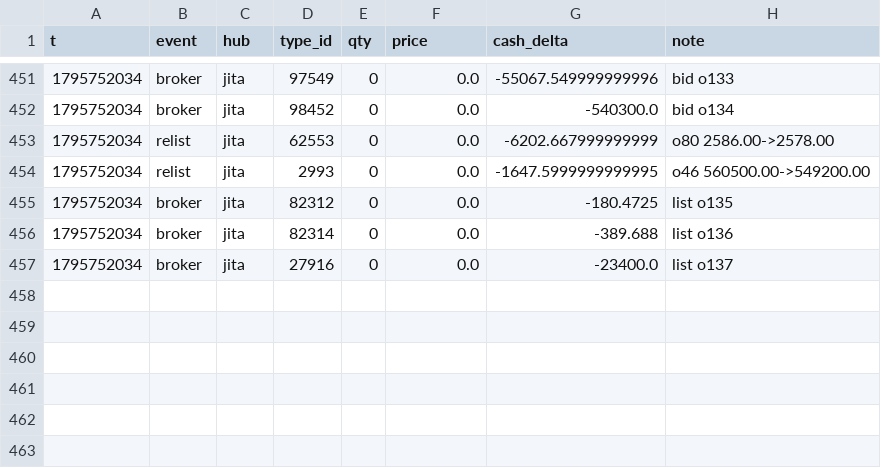
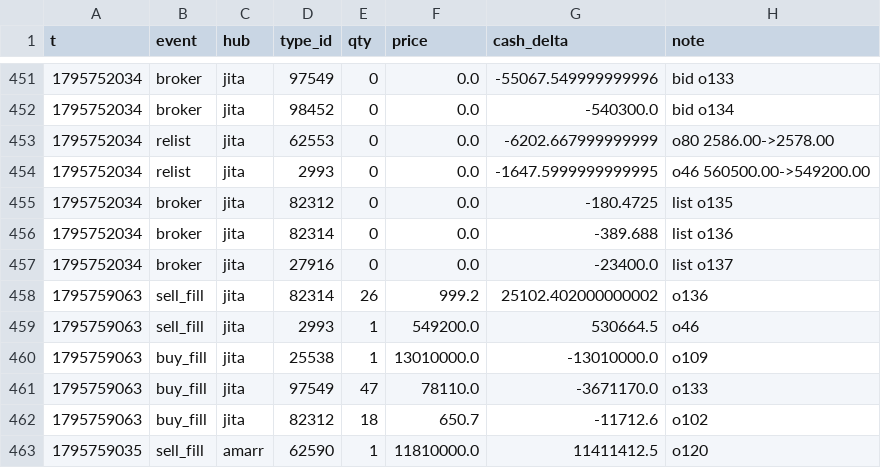
Before and after one commit to erikbahl-afk/eve-online-isk-machine, a CSV file: state/variants/start_1b_more_time/ledger.csv, drawn as a sheet; only a part is shown, gaps mark what is left out.

```diff
--- a/state/variants/start_1b_more_time/ledger.csv
+++ b/state/variants/start_1b_more_time/ledger.csv
@@ -457 +457,7 @@ t,event,hub,type_id,qty,price,cash_delta,note
 1795752034,broker,jita,27916,0,0.0,-23400.0,list o137
+1795759063,sell_fill,jita,82314,26,999.2,25102.402000000002,o136
+1795759063,sell_fill,jita,2993,1,549200.0,530664.5,o46
+1795759063,buy_fill,jita,25538,1,13010000.0,-13010000.0,o109
+1795759063,buy_fill,jita,97549,47,78110.0,-3671170.0,o133
+1795759063,buy_fill,jita,82312,18,650.7,-11712.6,o102
+1795759035,sell_fill,amarr,62590,1,11810000.0,11411412.5,o120
```
Also changed, not shown: state/hubs.csv, state/metrics.csv, 32 other files.
